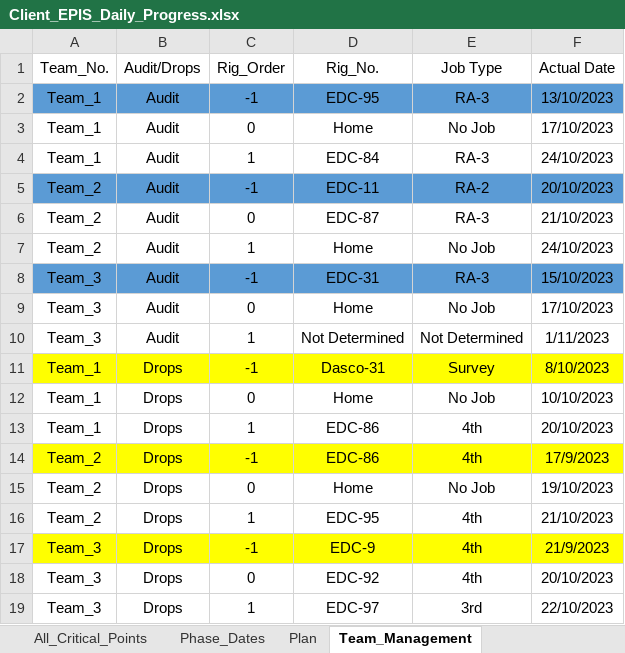
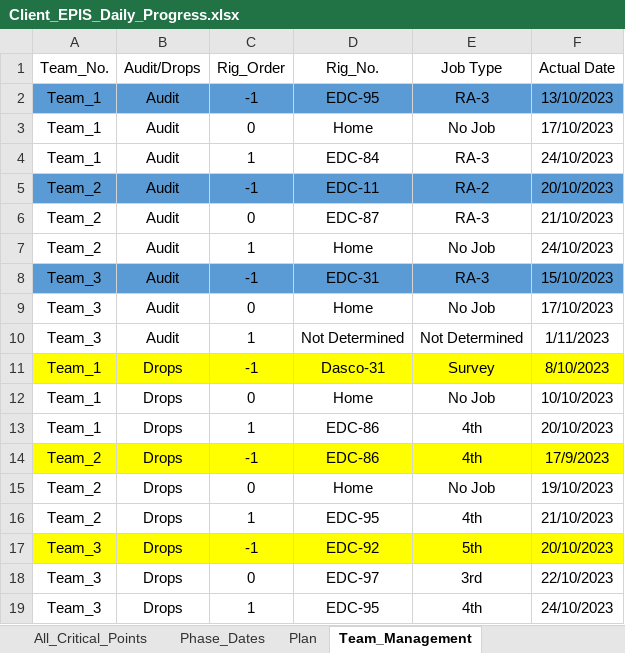
Before and after one commit to EPIS2023/KPC_EPIS_Follow_Up, an Excel workbook: Client_EPIS_Daily_Progress.xlsx, sheet Team_Management, drawn as a sheet; values as stored, in another font and other column widths than the file's, no borders; the diff names each change by its address in the sheet, - before the commit and + after, or states it on an @@ line.

```diff
--- a/Client_EPIS_Daily_Progress.xlsx (sheet Team_Management)
+++ b/Client_EPIS_Daily_Progress.xlsx (sheet Team_Management)
-D17 (Rig_No.): EDC-9
+D17 (Rig_No.): EDC-92
-E17 (Job Type): 4th
+E17 (Job Type): 5th
-F17 (Actual Date): 21/9/2023
+F17 (Actual Date): 20/10/2023
-D18 (Rig_No.): EDC-92
+D18 (Rig_No.): EDC-97
-E18 (Job Type): 4th
+E18 (Job Type): 3rd
-F18 (Actual Date): 20/10/2023
+F18 (Actual Date): 22/10/2023
-D19 (Rig_No.): EDC-97
+D19 (Rig_No.): EDC-95
-E19 (Job Type): 3rd
+E19 (Job Type): 4th
-F19 (Actual Date): 22/10/2023
+F19 (Actual Date): 24/10/2023
```
Also changed, not shown: sheet Audit_Teams_Follow_Up, sheet Drops_Teams_Follow_Up, sheet Phase_Dates.
